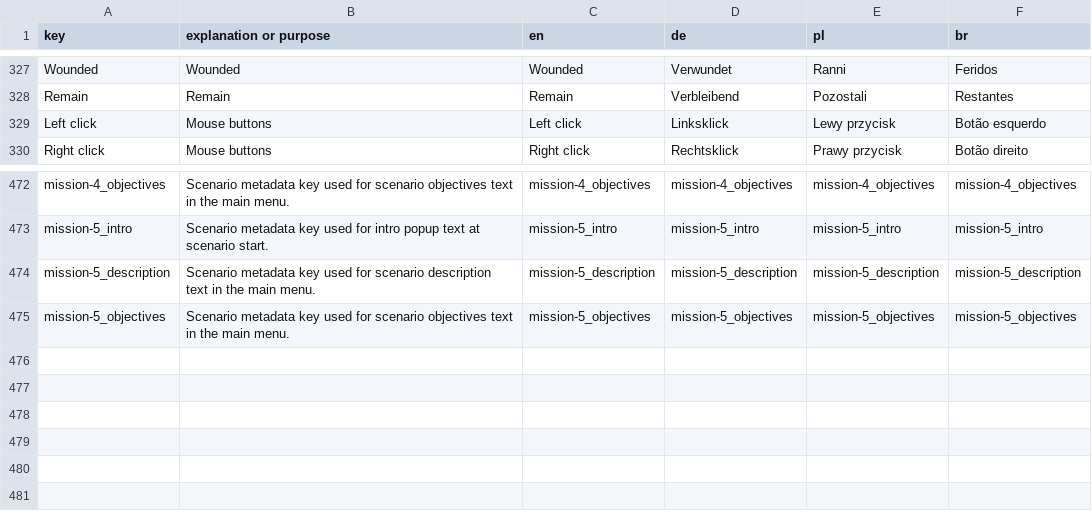
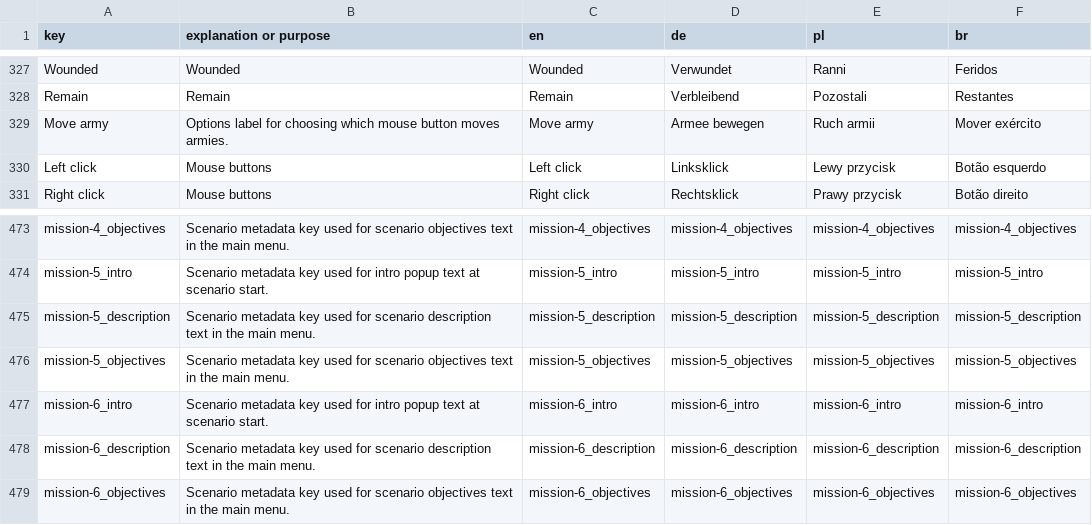
Before and after one commit to MagicKrol/vikings, a CSV file: translations/hotw_translations.csv, drawn as a sheet; only a part is shown, gaps mark what is left out; the diff names each change by its address in the sheet, - before the commit and + after, or states it on an @@ line.

```diff
--- a/translations/hotw_translations.csv
+++ b/translations/hotw_translations.csv
+row 329: Move army | Options label for choosing which mouse button moves armies. | Move army | Armee bewegen | Ruch armii | Mover exército
+row 477: mission-6_intro | Scenario metadata key used for intro popup text at scenario start. | mission-6_intro | mission-6_intro | mission-6_intro | mission-6_intro
+row 478: mission-6_description | Scenario metadata key used for scenario description text in the main menu. | mission-6_description | mission-6_description | mission-6_description | mission-6_description
+row 479: mission-6_objectives | Scenario metadata key used for scenario objectives text in the main menu. | mission-6_objectives | mission-6_objectives | mission-6_objectives | mission-6_objectives
```
Also changed, not shown: 9 other files.
